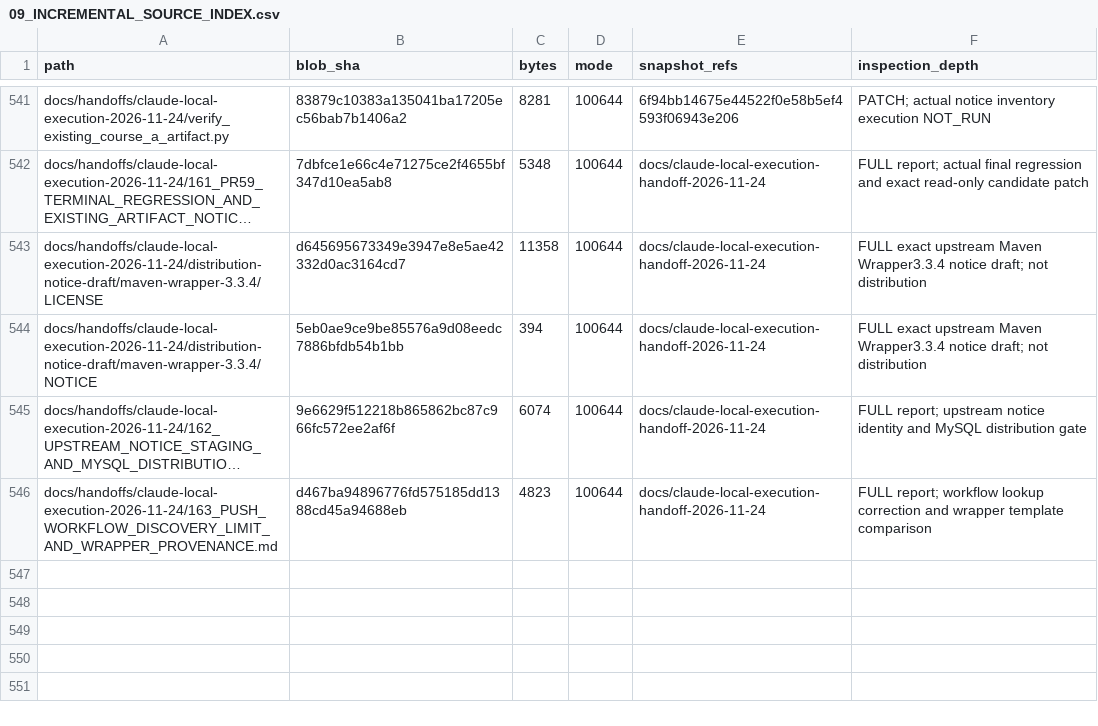
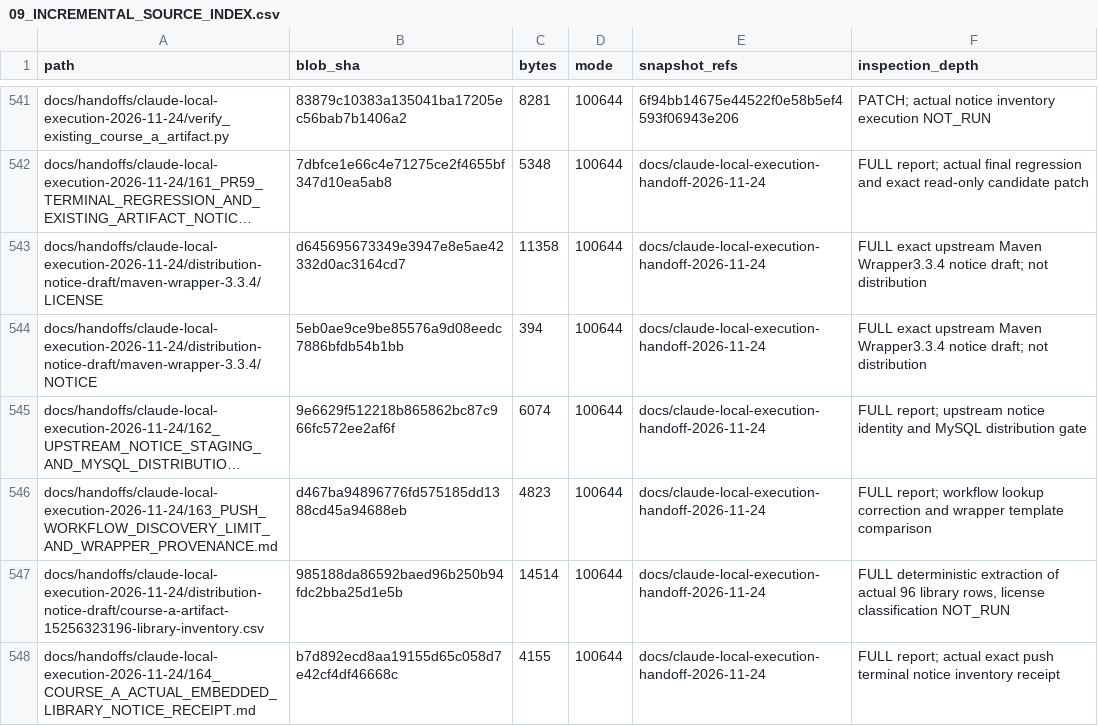
Before and after one commit to newonathe/OrgResource, a CSV file: docs/project-continuity/09_INCREMENTAL_SOURCE_INDEX.csv, drawn as a sheet; only a part is shown, gaps mark what is left out; long unchanged cells end in …; the diff names each change by its address in the sheet, - before the commit and + after, or states it on an @@ line.

Commit message:
Record actual Course A artifact notice inventory and close discovery blocker

```diff
--- a/docs/project-continuity/09_INCREMENTAL_SOURCE_INDEX.csv
+++ b/docs/project-continuity/09_INCREMENTAL_SOURCE_INDEX.csv
+row 547: docs/handoffs/claude-local-execution-2026-11-24/distribution-notice-draft/course-a-artifact-15256323196-library-inventory.csv | 985188da86592baed96b250b94fdc2bba25d1e5b | 14514 | 100644 | docs/claude-local-execution-handoff-2026-11-24 | FULL deterministic extraction of actual 96 library rows, license classification NOT_RUN
+row 548: docs/handoffs/claude-local-execution-2026-11-24/164_COURSE_A_ACTUAL_EMBEDDED_LIBRARY_NOTICE_RECEIPT.md | b7d892ecd8aa19155d65c058d7e42cf4df46668c | 4155 | 100644 | docs/claude-local-execution-handoff-2026-11-24 | FULL report; actual exact push terminal notice inventory receipt
```
Also changed, not shown: 11 other files.
